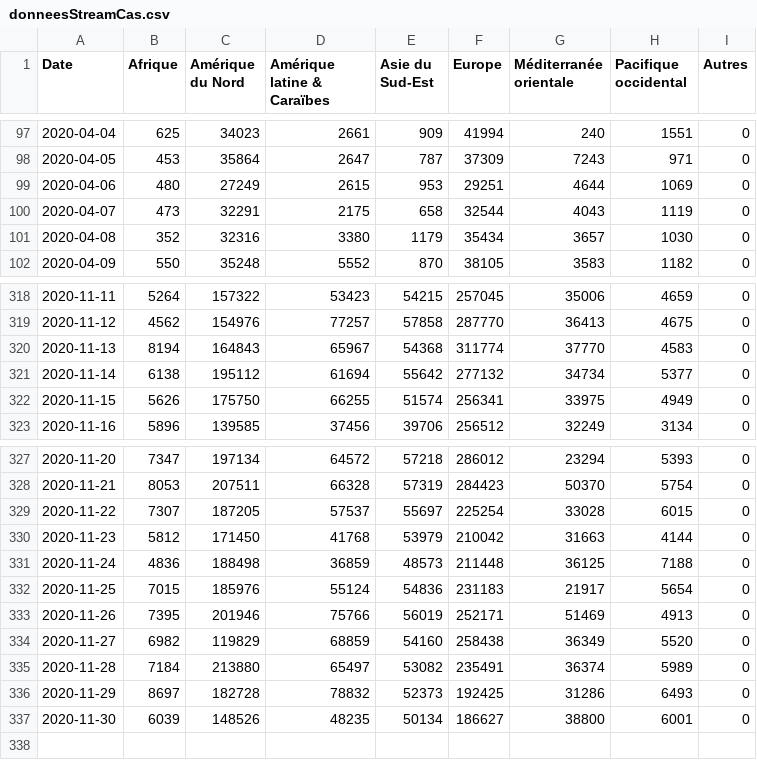
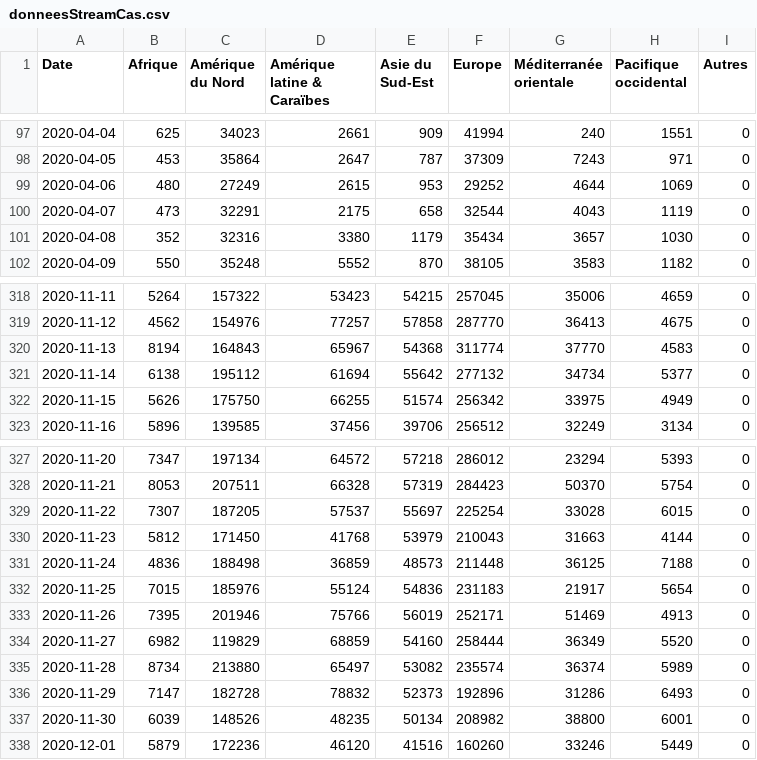
Before and after one commit to AVergely/Covid_19, a CSV file: donneesStreamCas.csv, drawn as a sheet; only a part is shown, gaps mark what is left out.

```diff
--- a/donneesStreamCas.csv
+++ b/donneesStreamCas.csv
@@ -98,3 +98,3 @@ Date;Afrique;Amérique du Nord;Amérique latine & Caraïbes;Asie du Sud-Est;Euro
 2020-04-05;453;35864;2647;787;37309;7243;971;0
-2020-04-06;480;27249;2615;953;29251;4644;1069;0
+2020-04-06;480;27249;2615;953;29252;4644;1069;0
 2020-04-07;473;32291;2175;658;32544;4043;1119;0
@@ -321,3 +321,3 @@ Date;Afrique;Amérique du Nord;Amérique latine & Caraïbes;Asie du Sud-Est;Euro
 2020-11-14;6138;195112;61694;55642;277132;34734;5377;0
-2020-11-15;5626;175750;66255;51574;256341;33975;4949;0
+2020-11-15;5626;175750;66255;51574;256342;33975;4949;0
 2020-11-16;5896;139585;37456;39706;256512;32249;3134;0
@@ -329,3 +329,3 @@ Date;Afrique;Amérique du Nord;Amérique latine & Caraïbes;Asie du Sud-Est;Euro
 2020-11-22;7307;187205;57537;55697;225254;33028;6015;0
-2020-11-23;5812;171450;41768;53979;210042;31663;4144;0
+2020-11-23;5812;171450;41768;53979;210043;31663;4144;0
 2020-11-24;4836;188498;36859;48573;211448;36125;7188;0
@@ -333,5 +333,6 @@ Date;Afrique;Amérique du Nord;Amérique latine & Caraïbes;Asie du Sud-Est;Euro
 2020-11-26;7395;201946;75766;56019;252171;51469;4913;0
-2020-11-27;6982;119829;68859;54160;258438;36349;5520;0
-2020-11-28;7184;213880;65497;53082;235491;36374;5989;0
-2020-11-29;8697;182728;78832;52373;192425;31286;6493;0
-2020-11-30;6039;148526;48235;50134;186627;38800;6001;0
+2020-11-27;6982;119829;68859;54160;258444;36349;5520;0
+2020-11-28;8734;213880;65497;53082;235574;36374;5989;0
+2020-11-29;7147;182728;78832;52373;192896;31286;6493;0
+2020-11-30;6039;148526;48235;50134;208982;38800;6001;0
+2020-12-01;5879;172236;46120;41516;160260;33246;5449;0
```
Also changed, not shown: CovidTotaux.csv, donneesStreamDeces.csv.
